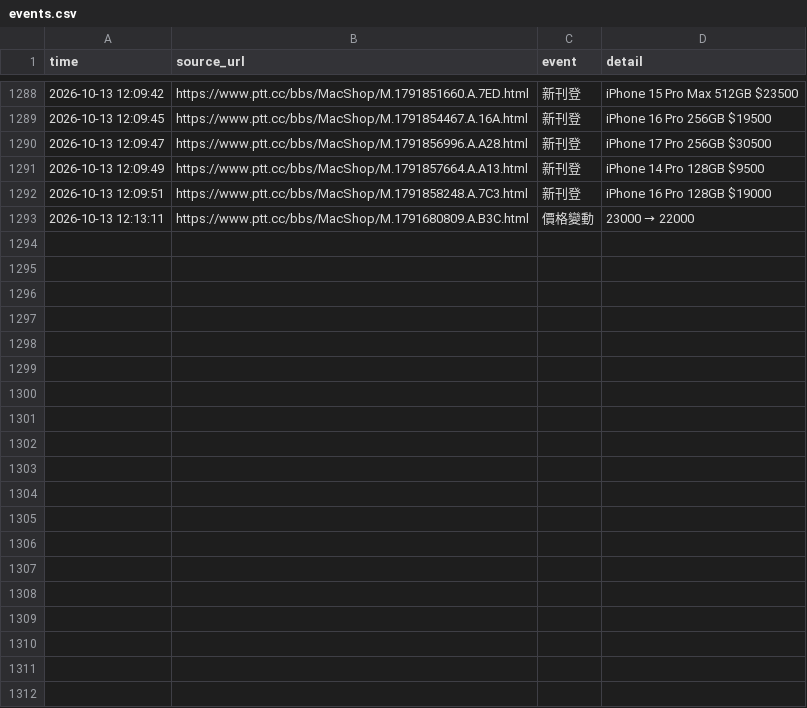
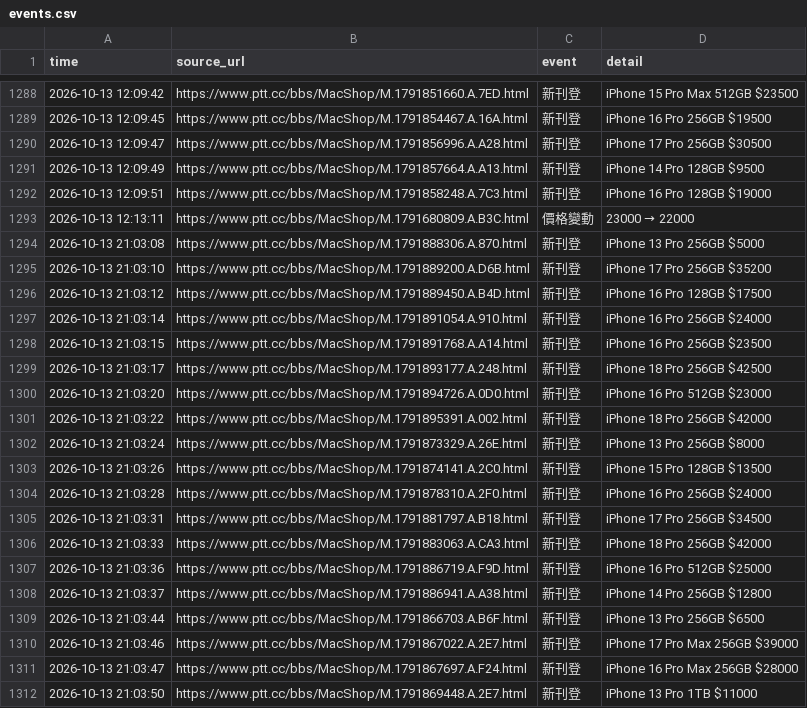
Before and after one commit to iPliny/ptt-iphone-tracker, a CSV file: data/events.csv, drawn as a sheet; only a part is shown, gaps mark what is left out; the diff covers the shown part only; the diff names each change by its address in the sheet, - before the commit and + after, or states it on an @@ line.

```diff
--- a/data/events.csv
+++ b/data/events.csv
+row 1294: 2026-10-13 21:03:08 | https://www.ptt.cc/bbs/MacShop/M.1791888306.A.870.html | 新刊登 | iPhone 13 Pro 256GB $5000
+row 1295: 2026-10-13 21:03:10 | https://www.ptt.cc/bbs/MacShop/M.1791889200.A.D6B.html | 新刊登 | iPhone 17 Pro 256GB $35200
+row 1296: 2026-10-13 21:03:12 | https://www.ptt.cc/bbs/MacShop/M.1791889450.A.B4D.html | 新刊登 | iPhone 16 Pro 128GB $17500
+row 1297: 2026-10-13 21:03:14 | https://www.ptt.cc/bbs/MacShop/M.1791891054.A.910.html | 新刊登 | iPhone 16 Pro 256GB $24000
+row 1298: 2026-10-13 21:03:15 | https://www.ptt.cc/bbs/MacShop/M.1791891768.A.A14.html | 新刊登 | iPhone 16 Pro 256GB $23500
+row 1299: 2026-10-13 21:03:17 | https://www.ptt.cc/bbs/MacShop/M.1791893177.A.248.html | 新刊登 | iPhone 18 Pro 256GB $42500
+row 1300: 2026-10-13 21:03:20 | https://www.ptt.cc/bbs/MacShop/M.1791894726.A.0D0.html | 新刊登 | iPhone 16 Pro 512GB $23000
+row 1301: 2026-10-13 21:03:22 | https://www.ptt.cc/bbs/MacShop/M.1791895391.A.002.html | 新刊登 | iPhone 18 Pro 256GB $42000
+row 1302: 2026-10-13 21:03:24 | https://www.ptt.cc/bbs/MacShop/M.1791873329.A.26E.html | 新刊登 | iPhone 13 Pro 256GB $8000
+row 1303: 2026-10-13 21:03:26 | https://www.ptt.cc/bbs/MacShop/M.1791874141.A.2C0.html | 新刊登 | iPhone 15 Pro 128GB $13500
+row 1304: 2026-10-13 21:03:28 | https://www.ptt.cc/bbs/MacShop/M.1791878310.A.2F0.html | 新刊登 | iPhone 16 Pro 256GB $24000
+row 1305: 2026-10-13 21:03:31 | https://www.ptt.cc/bbs/MacShop/M.1791881797.A.B18.html | 新刊登 | iPhone 17 Pro 256GB $34500
+row 1306: 2026-10-13 21:03:33 | https://www.ptt.cc/bbs/MacShop/M.1791883063.A.CA3.html | 新刊登 | iPhone 18 Pro 256GB $42000
+row 1307: 2026-10-13 21:03:36 | https://www.ptt.cc/bbs/MacShop/M.1791886719.A.F9D.html | 新刊登 | iPhone 16 Pro 512GB $25000
+row 1308: 2026-10-13 21:03:37 | https://www.ptt.cc/bbs/MacShop/M.1791886941.A.A38.html | 新刊登 | iPhone 14 Pro 256GB $12800
+row 1309: 2026-10-13 21:03:44 | https://www.ptt.cc/bbs/MacShop/M.1791866703.A.B6F.html | 新刊登 | iPhone 13 Pro 256GB $6500
+row 1310: 2026-10-13 21:03:46 | https://www.ptt.cc/bbs/MacShop/M.1791867022.A.2E7.html | 新刊登 | iPhone 17 Pro Max 256GB $39000
+row 1311: 2026-10-13 21:03:47 | https://www.ptt.cc/bbs/MacShop/M.1791867697.A.F24.html | 新刊登 | iPhone 16 Pro Max 256GB $28000
+row 1312: 2026-10-13 21:03:50 | https://www.ptt.cc/bbs/MacShop/M.1791869448.A.2E7.html | 新刊登 | iPhone 13 Pro 1TB $11000
```
Also changed, not shown: 14 added rows elsewhere in this file, data/market_summary.csv, data/multi_items.csv, 2 other files.
